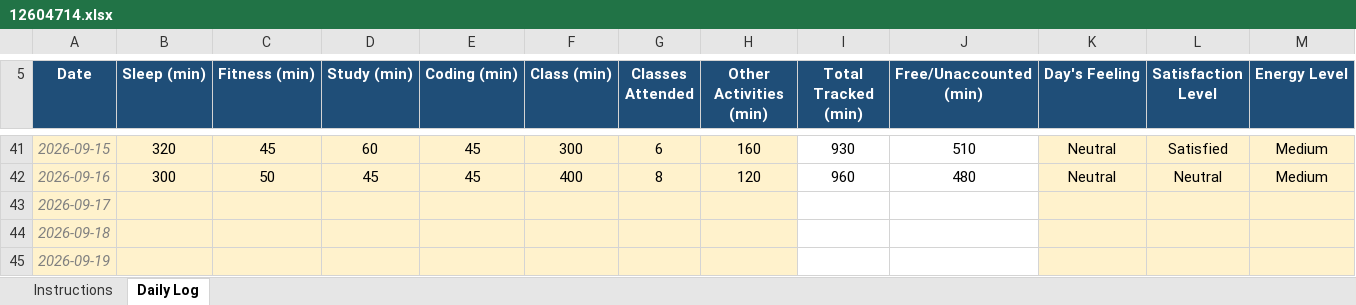
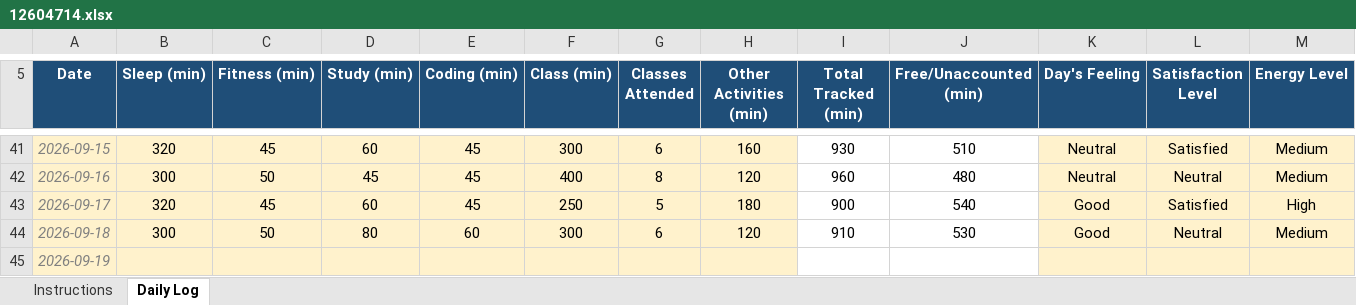
Before and after one commit to ganeshmaddala14/Cap776-12604714, an Excel workbook: 12604714.xlsx, sheet Daily Log, drawn as a sheet; only a part is shown, gaps mark what is left out; values as stored, in another font and other column widths than the file's, no borders; conditional formats not drawn; the diff covers the shown part only; the diff names each change by its address in the sheet, - before the commit and + after, or states it on an @@ line.

Commit message:
update file

```diff
--- a/12604714.xlsx (sheet Daily Log)
+++ b/12604714.xlsx (sheet Daily Log)
-B43 (Sleep (min)): (empty)
+B43 (Sleep (min)): 320
-C43 (Fitness (min)): (empty)
+C43 (Fitness (min)): 45
-D43 (Study (min)): (empty)
+D43 (Study (min)): 60
-E43 (Coding (min)): (empty)
+E43 (Coding (min)): 45
-F43 (Class (min)): (empty)
+F43 (Class (min)): 250
-G43 (Classes Attended): (empty)
+G43 (Classes Attended): 5
-H43 (Other Activities (min)): (empty)
+H43 (Other Activities (min)): 180
-I43 (Total Tracked (min)): (empty)
+I43 (Total Tracked (min)): 900
-J43 (Free/Unaccounted (min)): (empty)
+J43 (Free/Unaccounted (min)): 540
-K43:K44 (Day's Feeling): (empty)
+K43:K44 (Day's Feeling): Good
-L43 (Satisfaction Level): (empty)
+L43 (Satisfaction Level): Satisfied
-M43 (Energy Level): (empty)
+M43 (Energy Level): High
-B44 (Sleep (min)): (empty)
+B44 (Sleep (min)): 300
-C44 (Fitness (min)): (empty)
+C44 (Fitness (min)): 50
-D44 (Study (min)): (empty)
+D44 (Study (min)): 80
-E44 (Coding (min)): (empty)
+E44 (Coding (min)): 60
-F44 (Class (min)): (empty)
+F44 (Class (min)): 300
-G44 (Classes Attended): (empty)
+G44 (Classes Attended): 6
-H44 (Other Activities (min)): (empty)
+H44 (Other Activities (min)): 120
-I44 (Total Tracked (min)): (empty)
+I44 (Total Tracked (min)): 910
-J44 (Free/Unaccounted (min)): (empty)
+J44 (Free/Unaccounted (min)): 530
-L44 (Satisfaction Level): (empty)
+L44 (Satisfaction Level): Neutral
-M44 (Energy Level): (empty)
+M44 (Energy Level): Medium
```
Also changed, not shown: 2 edited cells elsewhere in this sheet.
